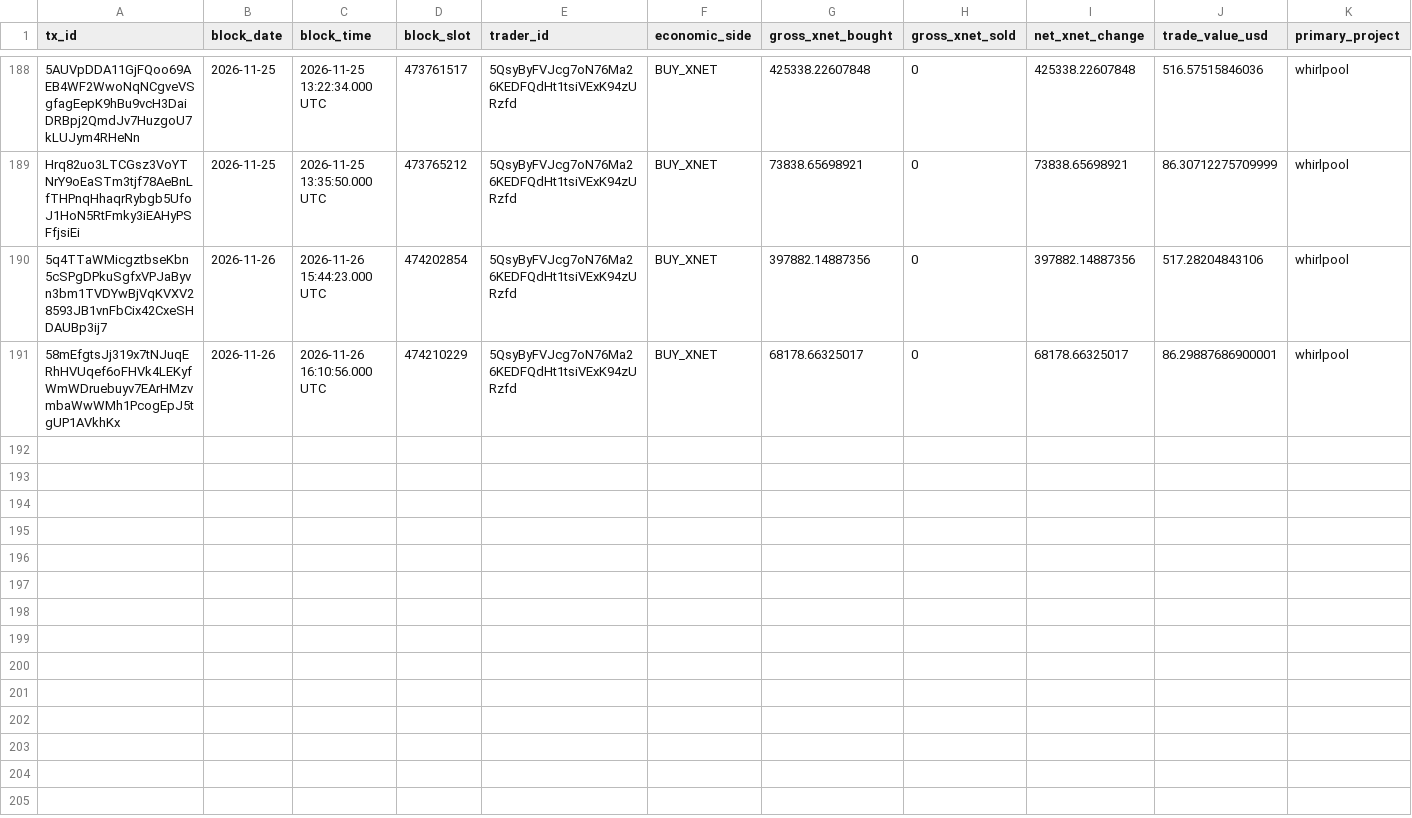
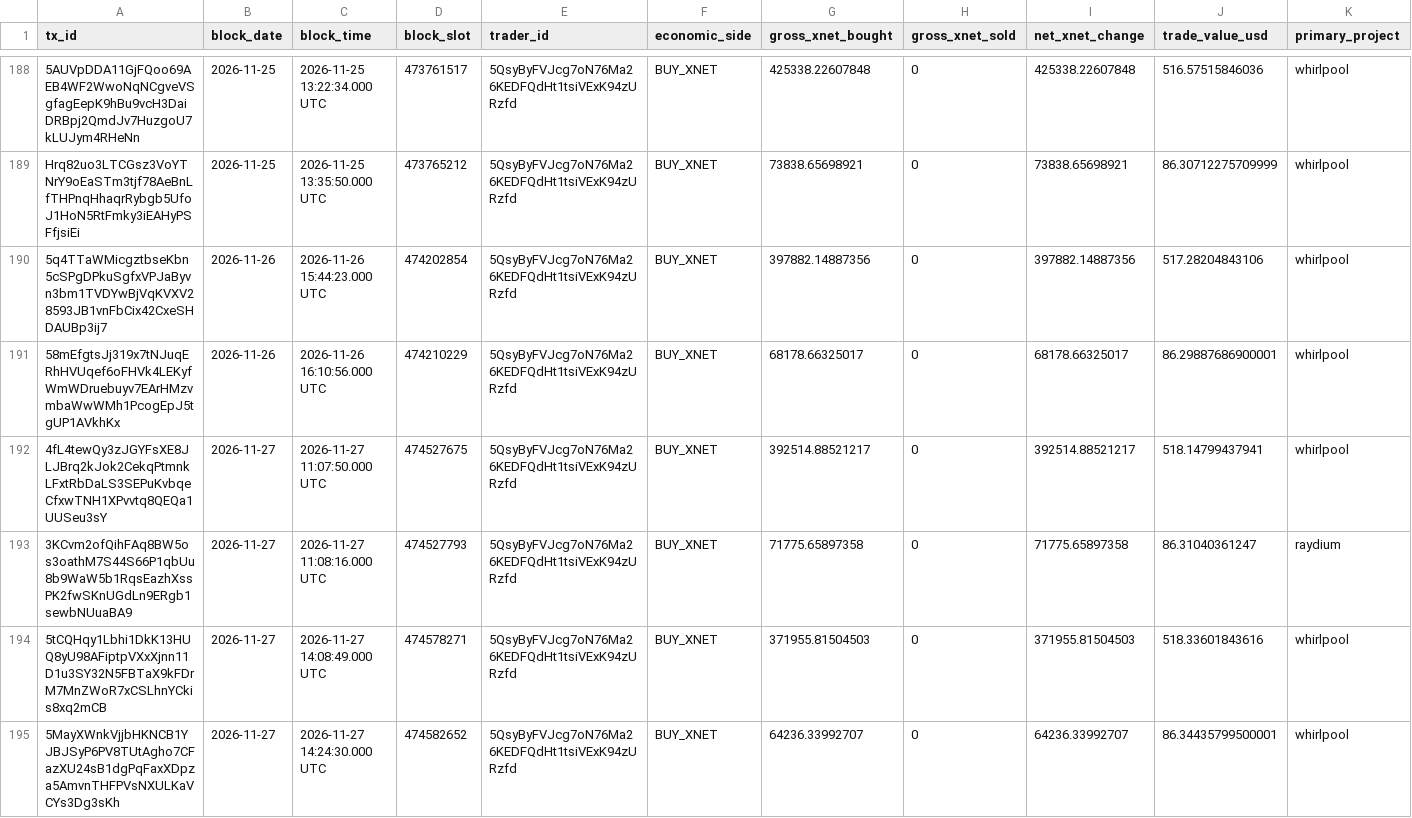
Before and after one commit to xnet-community-data/xnet-data-integration, a CSV file: data/canonical/bbb_trades.csv, drawn as a sheet; only a part is shown, gaps mark what is left out; rows hold the shown columns only; the diff names each change by its address in the sheet, - before the commit and + after, or states it on an @@ line.

Commit message:
Publish XNET live state (full)

```diff
--- a/data/canonical/bbb_trades.csv
+++ b/data/canonical/bbb_trades.csv
+row 192: 4fL4tewQy3zJGYFsXE8JLJBrq2kJok2CekqPtmnkLFxtRbDaLS3SEPuKvbqeCfxwTNH1XPvvtq8QEQa1UUSeu3sY | 2026-11-27 | 2026-11-27 11:07:50.000 UTC | 474527675 | 5QsyByFVJcg7oN76Ma26KEDFQdHt1tsiVExK94zURzfd | BUY_XNET | 392514.88521217 | 0 | 392514.88521217 | 518.14799437941 | whirlpool
+row 193: 3KCvm2ofQihFAq8BW5os3oathM7S44S66P1qbUu8b9WaW5b1RqsEazhXssPK2fwSKnUGdLn9ERgb1sewbNUuaBA9 | 2026-11-27 | 2026-11-27 11:08:16.000 UTC | 474527793 | 5QsyByFVJcg7oN76Ma26KEDFQdHt1tsiVExK94zURzfd | BUY_XNET | 71775.65897358 | 0 | 71775.65897358 | 86.31040361247 | raydium
+row 194: 5tCQHqy1Lbhi1DkK13HUQ8yU98AFiptpVXxXjnn11D1u3SY32N5FBTaX9kFDrM7MnZWoR7xCSLhnYCkis8xq2mCB | 2026-11-27 | 2026-11-27 14:08:49.000 UTC | 474578271 | 5QsyByFVJcg7oN76Ma26KEDFQdHt1tsiVExK94zURzfd | BUY_XNET | 371955.81504503 | 0 | 371955.81504503 | 518.33601843616 | whirlpool
+row 195: 5MayXWnkVjjbHKNCB1YJBJSyP6PV8TUtAgho7CFazXU24sB1dgPqFaxXDpza5AmvnTHFPVsNXULKaVCYs3Dg3sKh | 2026-11-27 | 2026-11-27 14:24:30.000 UTC | 474582652 | 5QsyByFVJcg7oN76Ma26KEDFQdHt1tsiVExK94zURzfd | BUY_XNET | 64236.33992707 | 0 | 64236.33992707 | 86.34435799500001 | whirlpool
```
Also changed, not shown: data/derived/bbb_trades_daily.csv, 19 other files.
